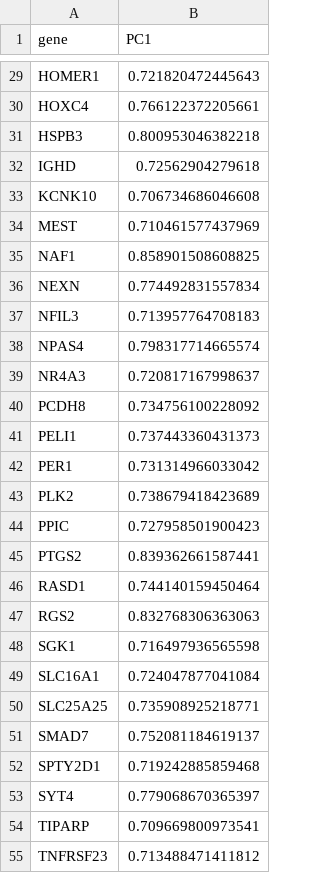
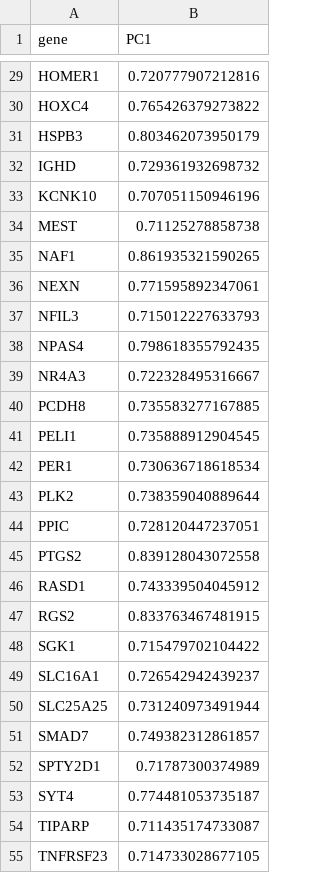
Before and after one commit to raynamharris/IntegrativeProjectWT2015, a CSV file: data/02d_PC1correlations.csv, drawn as a sheet; only a part is shown, gaps mark what is left out; the diff covers the shown part only.

```diff
--- a/data/02d_PC1correlations.csv
+++ b/data/02d_PC1correlations.csv
@@ -29,27 +29,27 @@
-"HOMER1","0.721820472445643"
-"HOXC4","0.766122372205661"
-"HSPB3","0.800953046382218"
-"IGHD","0.72562904279618"
-"KCNK10","0.706734686046608"
-"MEST","0.710461577437969"
-"NAF1","0.858901508608825"
-"NEXN","0.774492831557834"
-"NFIL3","0.713957764708183"
-"NPAS4","0.798317714665574"
-"NR4A3","0.720817167998637"
-"PCDH8","0.734756100228092"
-"PELI1","0.737443360431373"
-"PER1","0.731314966033042"
-"PLK2","0.738679418423689"
-"PPIC","0.727958501900423"
-"PTGS2","0.839362661587441"
-"RASD1","0.744140159450464"
-"RGS2","0.832768306363063"
-"SGK1","0.716497936565598"
-"SLC16A1","0.724047877041084"
-"SLC25A25","0.735908925218771"
-"SMAD7","0.752081184619137"
-"SPTY2D1","0.719242885859468"
-"SYT4","0.779068670365397"
-"TIPARP","0.709669800973541"
-"TNFRSF23","0.713488471411812"
+"HOMER1","0.720777907212816"
+"HOXC4","0.765426379273822"
+"HSPB3","0.803462073950179"
+"IGHD","0.729361932698732"
+"KCNK10","0.707051150946196"
+"MEST","0.71125278858738"
+"NAF1","0.861935321590265"
+"NEXN","0.771595892347061"
+"NFIL3","0.715012227633793"
+"NPAS4","0.798618355792435"
+"NR4A3","0.722328495316667"
+"PCDH8","0.735583277167885"
+"PELI1","0.735888912904545"
+"PER1","0.730636718618534"
+"PLK2","0.738359040889644"
+"PPIC","0.728120447237051"
+"PTGS2","0.839128043072558"
+"RASD1","0.743339504045912"
+"RGS2","0.833763467481915"
+"SGK1","0.715479702104422"
+"SLC16A1","0.726542942439237"
+"SLC25A25","0.731240973491944"
+"SMAD7","0.749382312861857"
+"SPTY2D1","0.71787300374989"
+"SYT4","0.774481053735187"
+"TIPARP","0.711435174733087"
+"TNFRSF23","0.714733028677105"
```
Also changed, not shown: 30 edited cells elsewhere in this file, data/02d_top10PC1correlations.csv, 2 other files.
